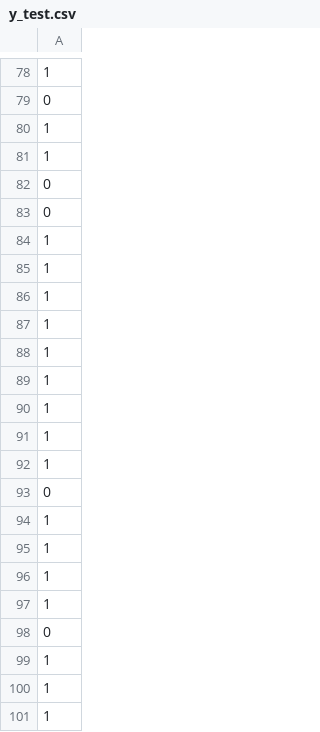
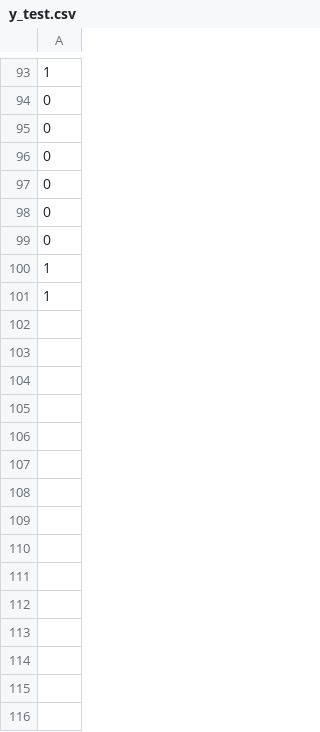
Before and after one commit to elisareineg/ageTech, a CSV file: data/processed/y_test.csv, drawn as a sheet; only a part is shown, gaps mark what is left out; removed rows and columns are numbered as before the commit, all else as after; the diff covers the shown part only; the diff names each change by its address in the sheet, - before the commit and + after, or states it on an @@ line.

```diff
--- a/data/processed/y_test.csv
+++ b/data/processed/y_test.csv
-row 80: 1
-row 81: 1
-row 84: 1
-row 85: 1
-row 86: 1
-row 87: 1
-row 88: 1
-row 89: 1
-row 90: 1
-row 91: 1
-row 92: 1
-row 94: 1
-row 95: 1
-row 96: 1
-row 97: 1
-row 99: 1
+row 99: 0
```
Also changed, not shown: 40 added rows, 25 removed rows and 13 moved rows elsewhere in this file, data/processed/X_test.csv, data/processed/X_train.csv, 28 other files.
